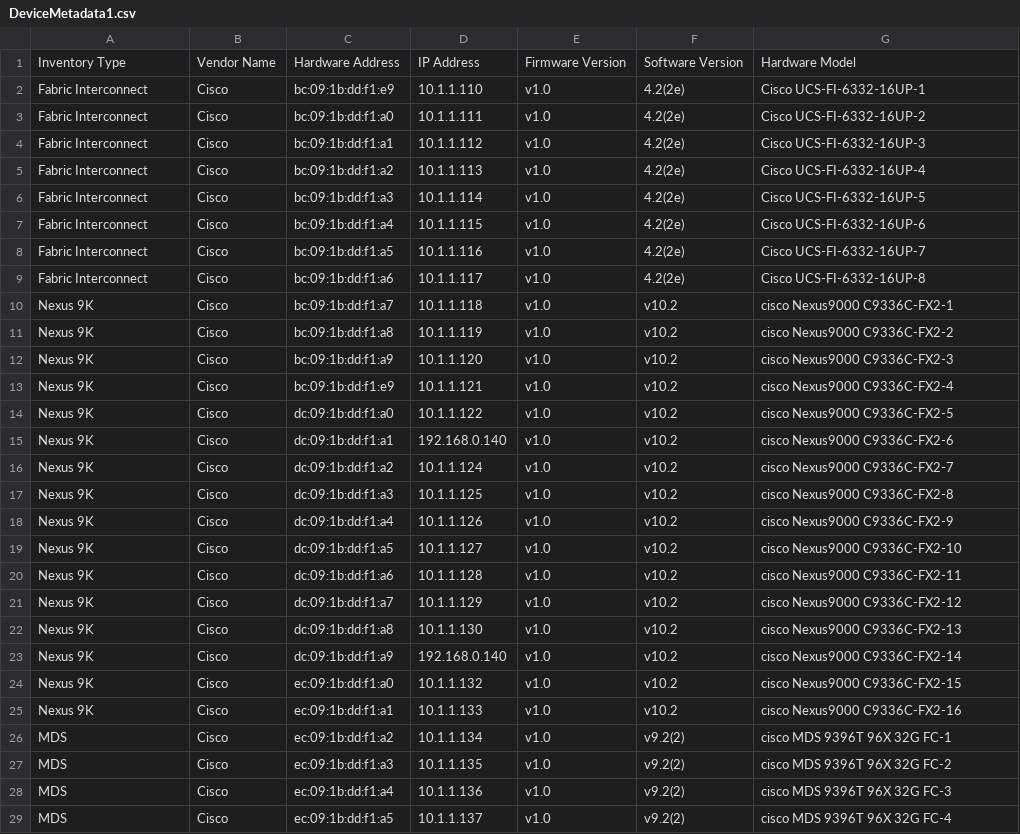
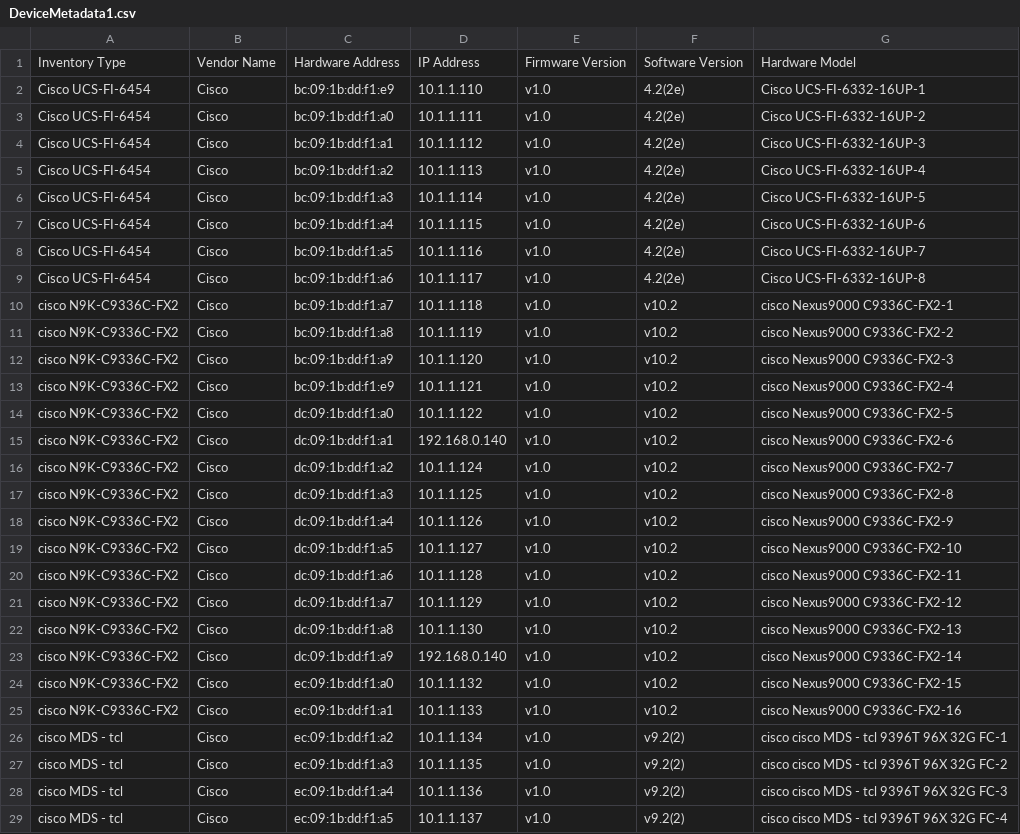
Before and after one commit to sushanthakumar/dis-code, a CSV file: pkg/discovery/connectors/simulator/DeviceMetadata1.csv, drawn as a sheet; only a part is shown; the diff covers the shown part only.

```diff
--- a/pkg/discovery/connectors/simulator/DeviceMetadata1.csv
+++ b/pkg/discovery/connectors/simulator/DeviceMetadata1.csv
@@ -1,29 +1,29 @@
 Inventory Type,Vendor Name,Hardware Address,IP Address,Firmware Version,Software Version,Hardware Model
-Fabric Interconnect,Cisco,bc:09:1b:dd:f1:e9,10.1.1.110,v1.0,4.2(2e),Cisco UCS-FI-6332-16UP-1
-Fabric Interconnect,Cisco,bc:09:1b:dd:f1:a0,10.1.1.111,v1.0,4.2(2e),Cisco UCS-FI-6332-16UP-2
-Fabric Interconnect,Cisco,bc:09:1b:dd:f1:a1,10.1.1.112,v1.0,4.2(2e),Cisco UCS-FI-6332-16UP-3
-Fabric Interconnect,Cisco,bc:09:1b:dd:f1:a2,10.1.1.113,v1.0,4.2(2e),Cisco UCS-FI-6332-16UP-4
-Fabric Interconnect,Cisco,bc:09:1b:dd:f1:a3,10.1.1.114,v1.0,4.2(2e),Cisco UCS-FI-6332-16UP-5
-Fabric Interconnect,Cisco,bc:09:1b:dd:f1:a4,10.1.1.115,v1.0,4.2(2e),Cisco UCS-FI-6332-16UP-6
-Fabric Interconnect,Cisco,bc:09:1b:dd:f1:a5,10.1.1.116,v1.0,4.2(2e),Cisco UCS-FI-6332-16UP-7
-Fabric Interconnect,Cisco,bc:09:1b:dd:f1:a6,10.1.1.117,v1.0,4.2(2e),Cisco UCS-FI-6332-16UP-8
-Nexus 9K,Cisco,bc:09:1b:dd:f1:a7,10.1.1.118,v1.0,v10.2,cisco Nexus9000 C9336C-FX2-1
-Nexus 9K,Cisco,bc:09:1b:dd:f1:a8,10.1.1.119,v1.0,v10.2,cisco Nexus9000 C9336C-FX2-2
-Nexus 9K,Cisco,bc:09:1b:dd:f1:a9,10.1.1.120,v1.0,v10.2,cisco Nexus9000 C9336C-FX2-3
-Nexus 9K,Cisco,bc:09:1b:dd:f1:e9,10.1.1.121,v1.0,v10.2,cisco Nexus9000 C9336C-FX2-4
-Nexus 9K,Cisco,dc:09:1b:dd:f1:a0,10.1.1.122,v1.0,v10.2,cisco Nexus9000 C9336C-FX2-5
-Nexus 9K,Cisco,dc:09:1b:dd:f1:a1,192.168.0.140,v1.0,v10.2,cisco Nexus9000 C9336C-FX2-6
-Nexus 9K,Cisco,dc:09:1b:dd:f1:a2,10.1.1.124,v1.0,v10.2,cisco Nexus9000 C9336C-FX2-7
-Nexus 9K,Cisco,dc:09:1b:dd:f1:a3,10.1.1.125,v1.0,v10.2,cisco Nexus9000 C9336C-FX2-8
-Nexus 9K,Cisco,dc:09:1b:dd:f1:a4,10.1.1.126,v1.0,v10.2,cisco Nexus9000 C9336C-FX2-9
-Nexus 9K,Cisco,dc:09:1b:dd:f1:a5,10.1.1.127,v1.0,v10.2,cisco Nexus9000 C9336C-FX2-10
-Nexus 9K,Cisco,dc:09:1b:dd:f1:a6,10.1.1.128,v1.0,v10.2,cisco Nexus9000 C9336C-FX2-11
-Nexus 9K,Cisco,dc:09:1b:dd:f1:a7,10.1.1.129,v1.0,v10.2,cisco Nexus9000 C9336C-FX2-12
-Nexus 9K,Cisco,dc:09:1b:dd:f1:a8,10.1.1.130,v1.0,v10.2,cisco Nexus9000 C9336C-FX2-13
-Nexus 9K,Cisco,dc:09:1b:dd:f1:a9,192.168.0.140,v1.0,v10.2,cisco Nexus9000 C9336C-FX2-14
-Nexus 9K,Cisco,ec:09:1b:dd:f1:a0,10.1.1.132,v1.0,v10.2,cisco Nexus9000 C9336C-FX2-15
-Nexus 9K,Cisco,ec:09:1b:dd:f1:a1,10.1.1.133,v1.0,v10.2,cisco Nexus9000 C9336C-FX2-16
-MDS,Cisco,ec:09:1b:dd:f1:a2,10.1.1.134,v1.0,v9.2(2),cisco MDS 9396T 96X 32G FC-1
-MDS,Cisco,ec:09:1b:dd:f1:a3,10.1.1.135,v1.0,v9.2(2),cisco MDS 9396T 96X 32G FC-2
-MDS,Cisco,ec:09:1b:dd:f1:a4,10.1.1.136,v1.0,v9.2(2),cisco MDS 9396T 96X 32G FC-3
-MDS,Cisco,ec:09:1b:dd:f1:a5,10.1.1.137,v1.0,v9.2(2),cisco MDS 9396T 96X 32G FC-4
+Cisco UCS-FI-6454,Cisco,bc:09:1b:dd:f1:e9,10.1.1.110,v1.0,4.2(2e),Cisco UCS-FI-6332-16UP-1
+Cisco UCS-FI-6454,Cisco,bc:09:1b:dd:f1:a0,10.1.1.111,v1.0,4.2(2e),Cisco UCS-FI-6332-16UP-2
+Cisco UCS-FI-6454,Cisco,bc:09:1b:dd:f1:a1,10.1.1.112,v1.0,4.2(2e),Cisco UCS-FI-6332-16UP-3
+Cisco UCS-FI-6454,Cisco,bc:09:1b:dd:f1:a2,10.1.1.113,v1.0,4.2(2e),Cisco UCS-FI-6332-16UP-4
+Cisco UCS-FI-6454,Cisco,bc:09:1b:dd:f1:a3,10.1.1.114,v1.0,4.2(2e),Cisco UCS-FI-6332-16UP-5
+Cisco UCS-FI-6454,Cisco,bc:09:1b:dd:f1:a4,10.1.1.115,v1.0,4.2(2e),Cisco UCS-FI-6332-16UP-6
+Cisco UCS-FI-6454,Cisco,bc:09:1b:dd:f1:a5,10.1.1.116,v1.0,4.2(2e),Cisco UCS-FI-6332-16UP-7
+Cisco UCS-FI-6454,Cisco,bc:09:1b:dd:f1:a6,10.1.1.117,v1.0,4.2(2e),Cisco UCS-FI-6332-16UP-8
+cisco N9K-C9336C-FX2,Cisco,bc:09:1b:dd:f1:a7,10.1.1.118,v1.0,v10.2,cisco Nexus9000 C9336C-FX2-1
+cisco N9K-C9336C-FX2,Cisco,bc:09:1b:dd:f1:a8,10.1.1.119,v1.0,v10.2,cisco Nexus9000 C9336C-FX2-2
+cisco N9K-C9336C-FX2,Cisco,bc:09:1b:dd:f1:a9,10.1.1.120,v1.0,v10.2,cisco Nexus9000 C9336C-FX2-3
+cisco N9K-C9336C-FX2,Cisco,bc:09:1b:dd:f1:e9,10.1.1.121,v1.0,v10.2,cisco Nexus9000 C9336C-FX2-4
+cisco N9K-C9336C-FX2,Cisco,dc:09:1b:dd:f1:a0,10.1.1.122,v1.0,v10.2,cisco Nexus9000 C9336C-FX2-5
+cisco N9K-C9336C-FX2,Cisco,dc:09:1b:dd:f1:a1,192.168.0.140,v1.0,v10.2,cisco Nexus9000 C9336C-FX2-6
+cisco N9K-C9336C-FX2,Cisco,dc:09:1b:dd:f1:a2,10.1.1.124,v1.0,v10.2,cisco Nexus9000 C9336C-FX2-7
+cisco N9K-C9336C-FX2,Cisco,dc:09:1b:dd:f1:a3,10.1.1.125,v1.0,v10.2,cisco Nexus9000 C9336C-FX2-8
+cisco N9K-C9336C-FX2,Cisco,dc:09:1b:dd:f1:a4,10.1.1.126,v1.0,v10.2,cisco Nexus9000 C9336C-FX2-9
+cisco N9K-C9336C-FX2,Cisco,dc:09:1b:dd:f1:a5,10.1.1.127,v1.0,v10.2,cisco Nexus9000 C9336C-FX2-10
+cisco N9K-C9336C-FX2,Cisco,dc:09:1b:dd:f1:a6,10.1.1.128,v1.0,v10.2,cisco Nexus9000 C9336C-FX2-11
+cisco N9K-C9336C-FX2,Cisco,dc:09:1b:dd:f1:a7,10.1.1.129,v1.0,v10.2,cisco Nexus9000 C9336C-FX2-12
+cisco N9K-C9336C-FX2,Cisco,dc:09:1b:dd:f1:a8,10.1.1.130,v1.0,v10.2,cisco Nexus9000 C9336C-FX2-13
+cisco N9K-C9336C-FX2,Cisco,dc:09:1b:dd:f1:a9,192.168.0.140,v1.0,v10.2,cisco Nexus9000 C9336C-FX2-14
+cisco N9K-C9336C-FX2,Cisco,ec:09:1b:dd:f1:a0,10.1.1.132,v1.0,v10.2,cisco Nexus9000 C9336C-FX2-15
+cisco N9K-C9336C-FX2,Cisco,ec:09:1b:dd:f1:a1,10.1.1.133,v1.0,v10.2,cisco Nexus9000 C9336C-FX2-16
+cisco MDS - tcl,Cisco,ec:09:1b:dd:f1:a2,10.1.1.134,v1.0,v9.2(2),cisco cisco MDS - tcl 9396T 96X 32G FC-1
+cisco MDS - tcl,Cisco,ec:09:1b:dd:f1:a3,10.1.1.135,v1.0,v9.2(2),cisco cisco MDS - tcl 9396T 96X 32G FC-2
+cisco MDS - tcl,Cisco,ec:09:1b:dd:f1:a4,10.1.1.136,v1.0,v9.2(2),cisco cisco MDS - tcl 9396T 96X 32G FC-3
+cisco MDS - tcl,Cisco,ec:09:1b:dd:f1:a5,10.1.1.137,v1.0,v9.2(2),cisco cisco MDS - tcl 9396T 96X 32G FC-4
```
Also changed, not shown: 88 edited cells elsewhere in this file, 6 other files.
